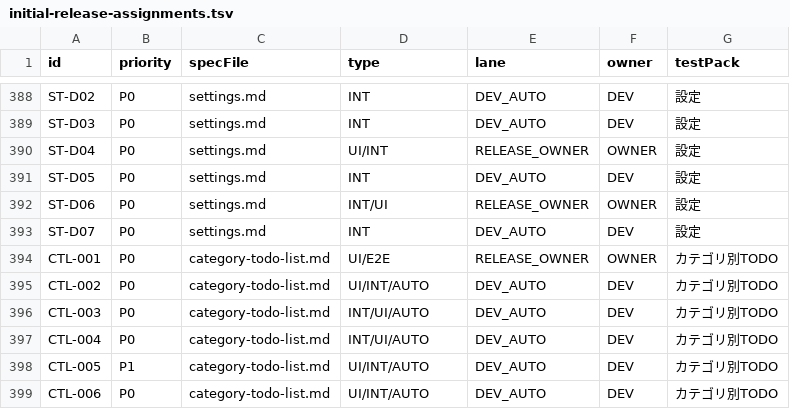
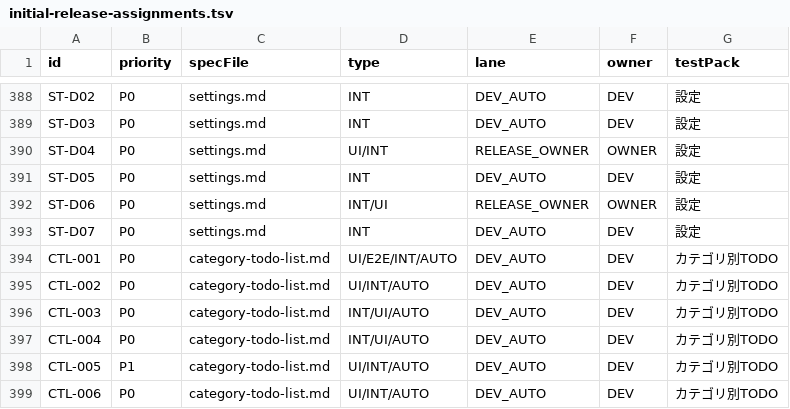
Before and after one commit to Sakemotti/MATA, a TSV file: .agents/test-specs/initial-release-assignments.tsv, drawn as a sheet; only a part is shown, gaps mark what is left out.

```diff
--- a/.agents/test-specs/initial-release-assignments.tsv
+++ b/.agents/test-specs/initial-release-assignments.tsv
@@ -393,3 +393,3 @@ ST-D06	P0	settings.md	INT/UI	RELEASE_OWNER	OWNER	設定
 ST-D07	P0	settings.md	INT	DEV_AUTO	DEV	設定
-CTL-001	P0	category-todo-list.md	UI/E2E	RELEASE_OWNER	OWNER	カテゴリ別TODO
+CTL-001	P0	category-todo-list.md	UI/E2E/INT/AUTO	DEV_AUTO	DEV	カテゴリ別TODO
 CTL-002	P0	category-todo-list.md	UI/INT/AUTO	DEV_AUTO	DEV	カテゴリ別TODO
```
Also changed, not shown: .agents/test-specs/automated-test-evidence.tsv, .agents/test-specs/initial-release-results.tsv, 3 other files.
